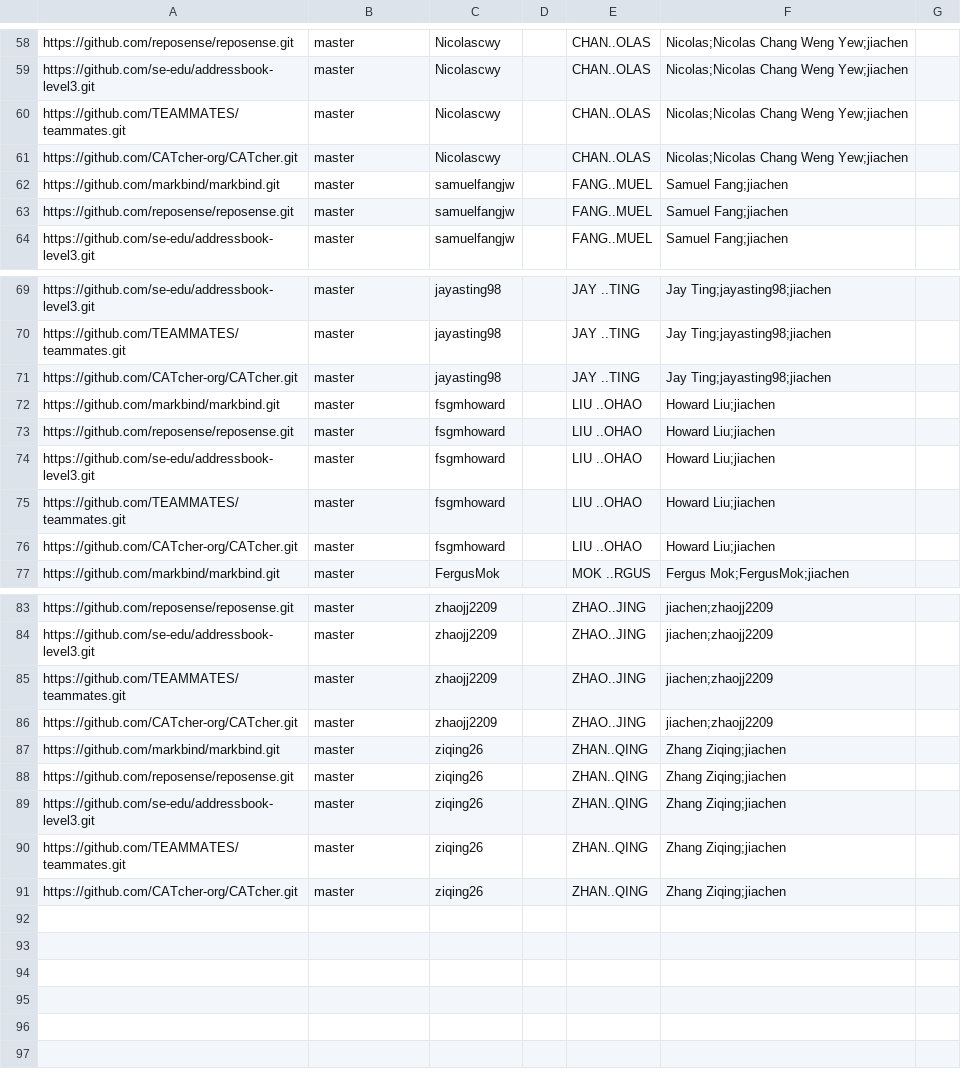
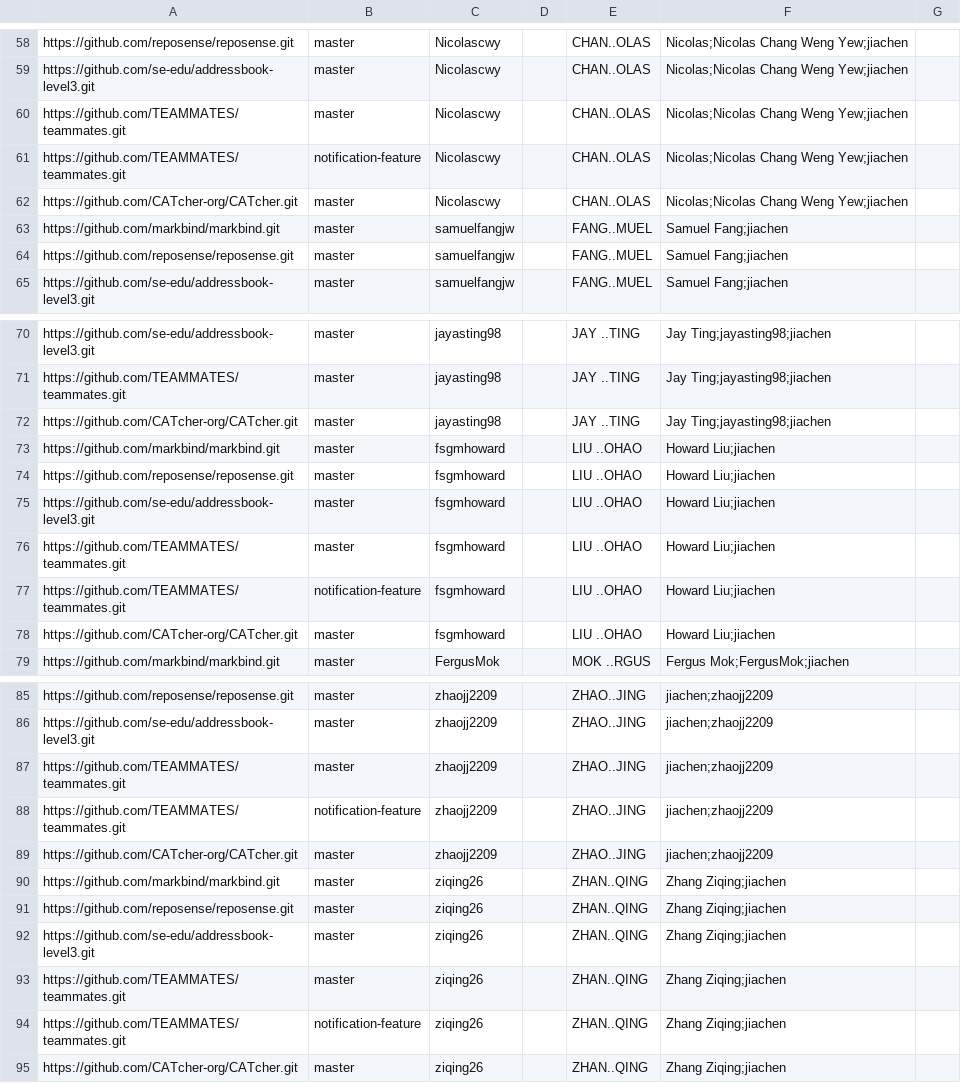
Before and after one commit to nus-cs3281/2022-dashboard, a CSV file: configs/author-config.csv, drawn as a sheet; only a part is shown, gaps mark what is left out; the diff names each change by its address in the sheet, - before the commit and + after, or states it on an @@ line.

Commit message:
Update info for TEAMMATES notification branch (#1)

```diff
--- a/configs/author-config.csv
+++ b/configs/author-config.csv
+row 61: https://github.com/TEAMMATES/teammates.git | notification-feature | Nicolascwy |  | CHAN..OLAS | Nicolas;Nicolas Chang Weng Yew;jiachen
+row 77: https://github.com/TEAMMATES/teammates.git | notification-feature | fsgmhoward |  | LIU ..OHAO | Howard Liu;jiachen
+row 88: https://github.com/TEAMMATES/teammates.git | notification-feature | zhaojj2209 |  | ZHAO..JING | jiachen;zhaojj2209
+row 94: https://github.com/TEAMMATES/teammates.git | notification-feature | ziqing26 |  | ZHAN..QING | Zhang Ziqing;jiachen
```
Also changed, not shown: configs/repo-config.csv.
